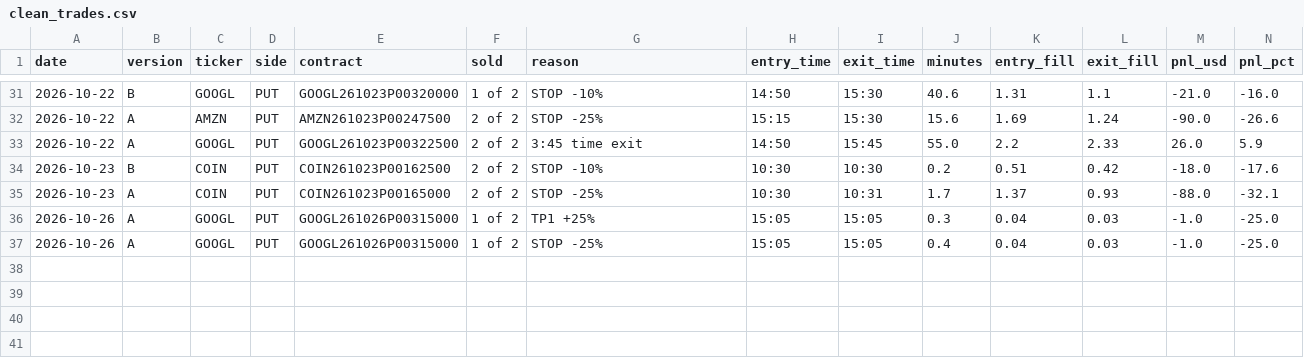
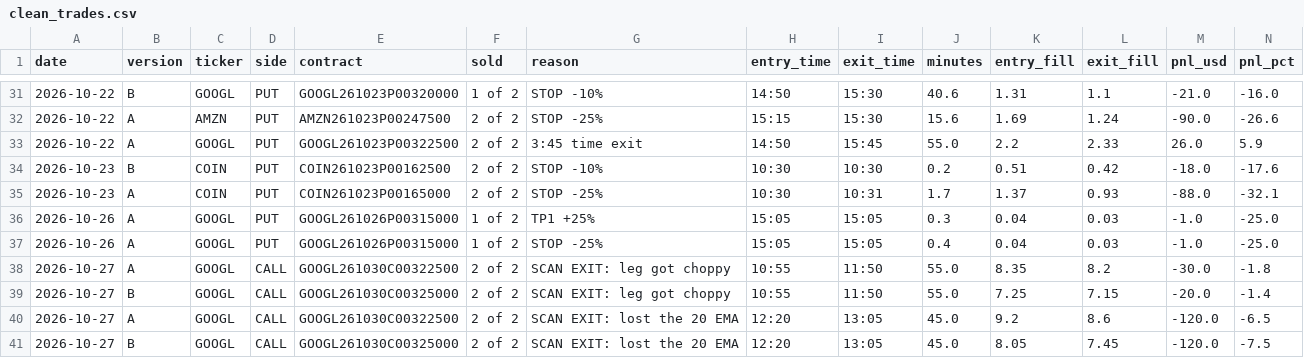
Before and after one commit to jnewsom188327/stoch-bot, a CSV file: clean_trades.csv, drawn as a sheet; only a part is shown, gaps mark what is left out; rows hold the shown columns only; the diff names each change by its address in the sheet, - before the commit and + after, or states it on an @@ line.

Commit message:
cleanbot log 2026-10-27

```diff
--- a/clean_trades.csv
+++ b/clean_trades.csv
+row 38: 2026-10-27 | A | GOOGL | CALL | GOOGL261030C00322500 | 2 of 2 | SCAN EXIT: leg got choppy | 10:55 | 11:50 | 55.0 | 8.35 | 8.2 | -30.0 | -1.8
+row 39: 2026-10-27 | B | GOOGL | CALL | GOOGL261030C00325000 | 2 of 2 | SCAN EXIT: leg got choppy | 10:55 | 11:50 | 55.0 | 7.25 | 7.15 | -20.0 | -1.4
+row 40: 2026-10-27 | A | GOOGL | CALL | GOOGL261030C00322500 | 2 of 2 | SCAN EXIT: lost the 20 EMA | 12:20 | 13:05 | 45.0 | 9.2 | 8.6 | -120.0 | -6.5
+row 41: 2026-10-27 | B | GOOGL | CALL | GOOGL261030C00325000 | 2 of 2 | SCAN EXIT: lost the 20 EMA | 12:20 | 13:05 | 45.0 | 8.05 | 7.45 | -120.0 | -7.5
```
Also changed, not shown: 1 other file.
